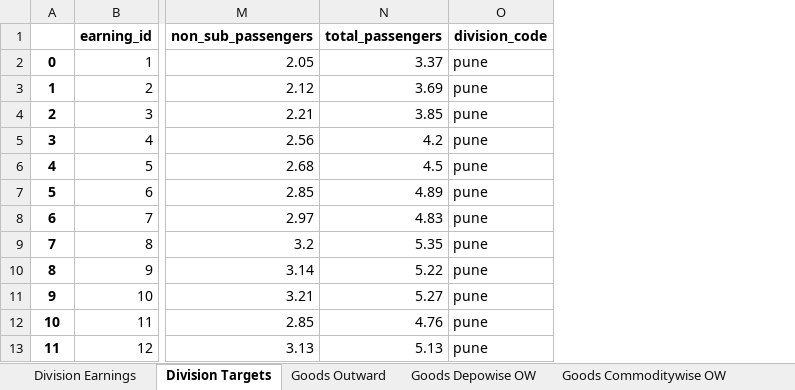
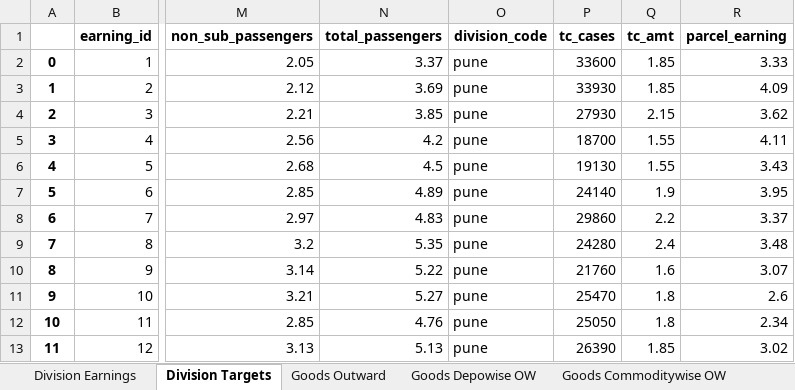
Before and after one commit to nitin7478/Railway-Statistics-Dashboard-Streamlit, an Excel workbook: division_overview.xlsx, sheet Division Targets, drawn as a sheet; only a part is shown, gaps mark what is left out; values as stored, in another font and other column widths than the file's, no borders; the diff names each change by its address in the sheet, - before the commit and + after, or states it on an @@ line.

```diff
--- a/division_overview.xlsx (sheet Division Targets)
+++ b/division_overview.xlsx (sheet Division Targets)
+column P (tc_cases), rows 2-13: 33600 | 33930 | 27930 | 18700 | 19130 | 24140 | 29860 | 24280 | 21760 | 25470 | 25050 | 26390
+column Q (tc_amt), rows 2-13: 1.85 | 1.85 | 2.15 | 1.55 | 1.55 | 1.9 | 2.2 | 2.4 | 1.6 | 1.8 | 1.8 | 1.85
+column R (parcel_earning), rows 2-13: 3.33 | 4.09 | 3.62 | 4.11 | 3.43 | 3.95 | 3.37 | 3.48 | 3.07 | 2.6 | 2.34 | 3.02
```
Also changed, not shown: 28 other files.
